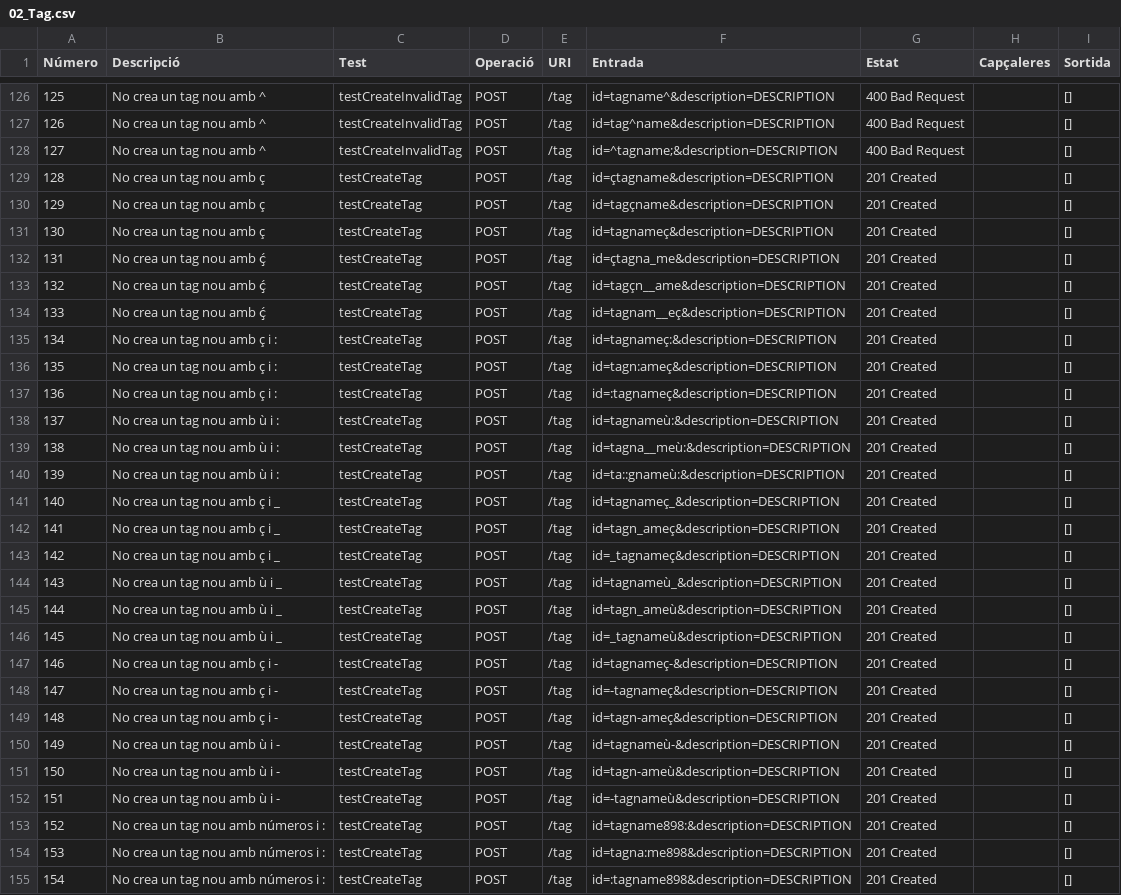
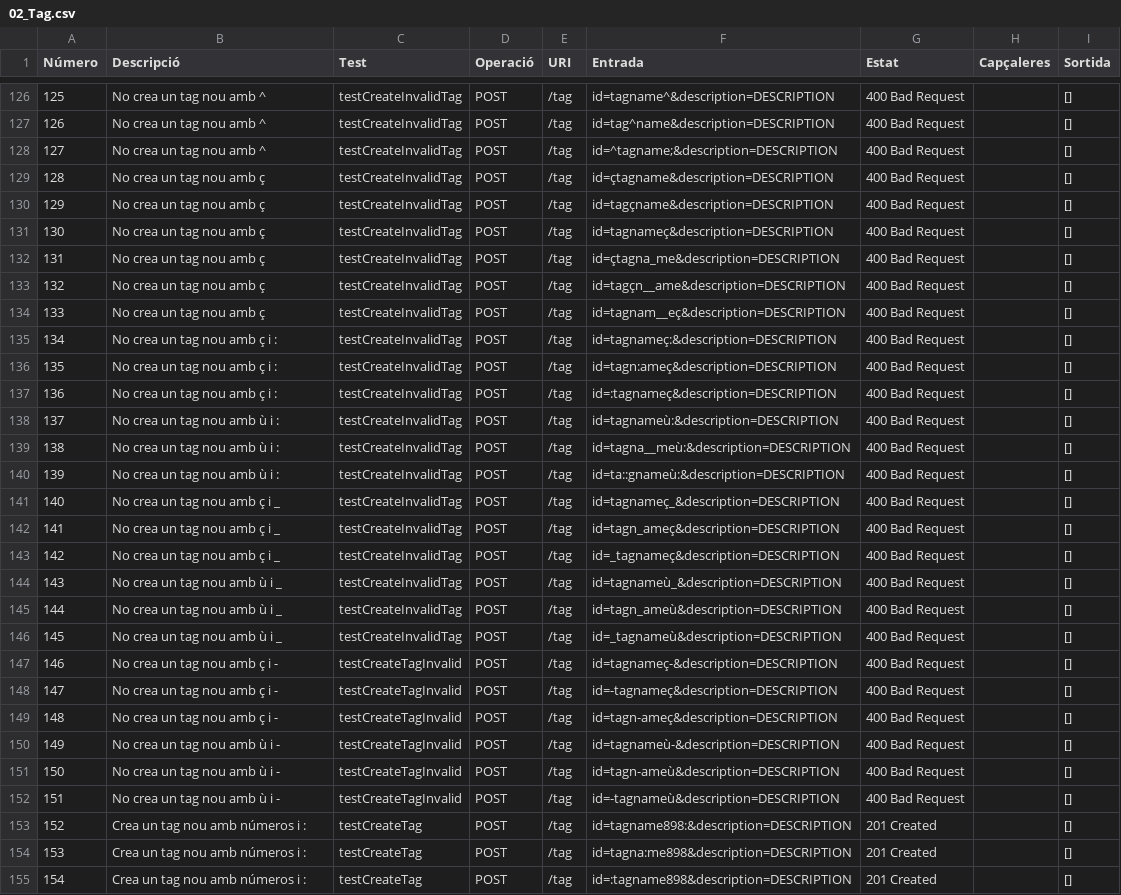
Before and after one commit to UPC/smeagol-perl, a CSV file: doc/api/02_Tag.csv, drawn as a sheet; only a part is shown, gaps mark what is left out; the diff covers the shown part only; the diff names each change by its address in the sheet, - before the commit and + after, or states it on an @@ line.

Commit message:
all tests pass, but still need work

```diff
--- a/doc/api/02_Tag.csv
+++ b/doc/api/02_Tag.csv
-C129:C146 (Test): testCreateTag
+C129:C146 (Test): testCreateInvalidTag
-G129:G152 (Estat): 201 Created
+G129:G152 (Estat): 400 Bad Request
-B132:B134 (Descripció): No crea un tag nou amb ḉ
+B132:B134 (Descripció): No crea un tag nou amb ç
-C147:C152 (Test): testCreateTag
+C147:C152 (Test): testCreateTagInvalid
-B153:B155 (Descripció): No crea un tag nou amb números i :
+B153:B155 (Descripció): Crea un tag nou amb números i :
```
Also changed, not shown: 73 edited cells elsewhere in this file, 3 other files.
